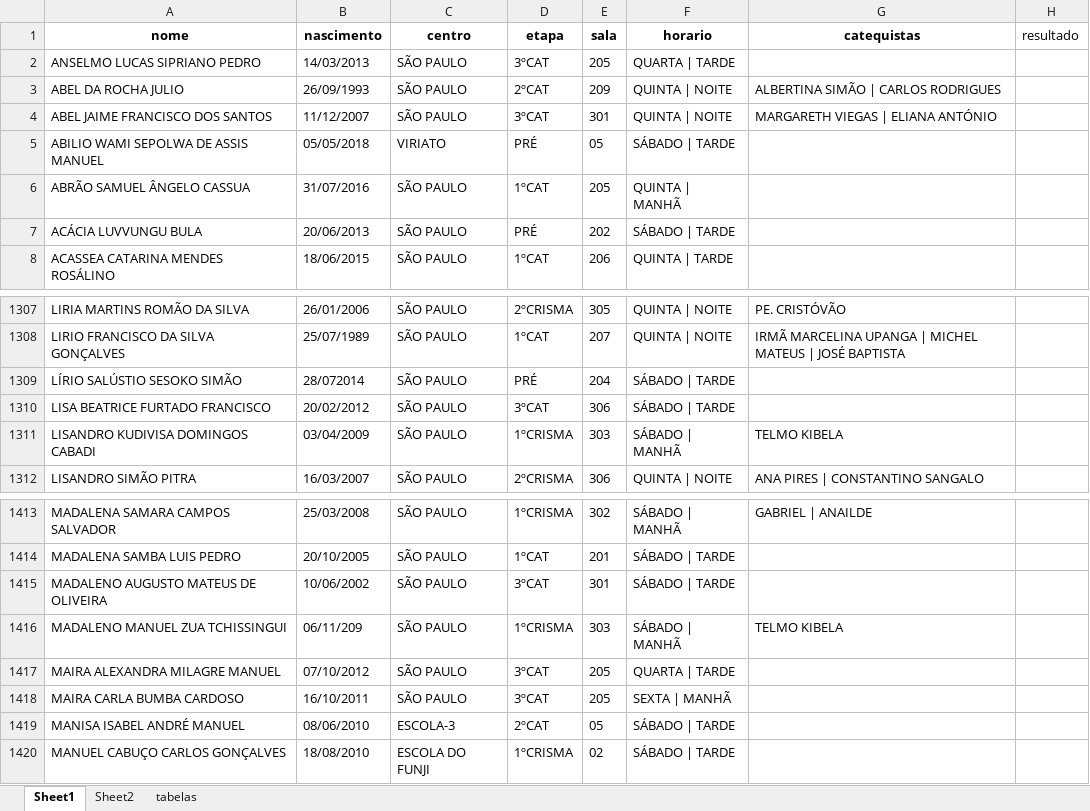
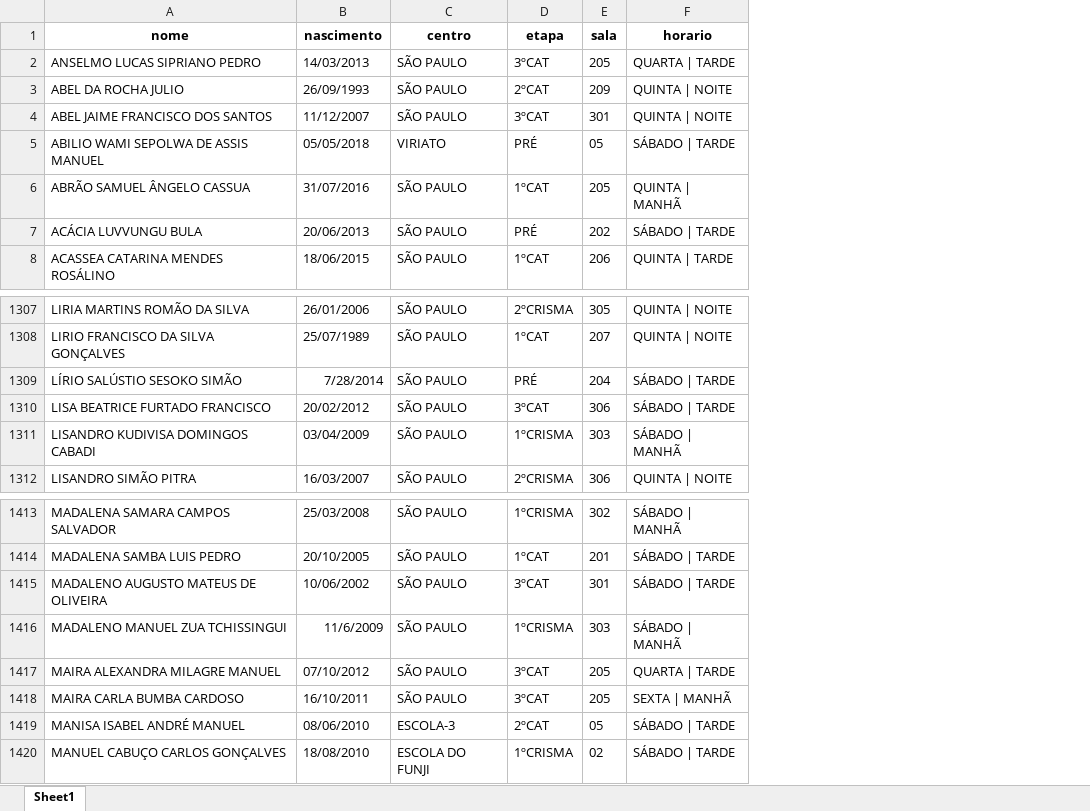
Before and after one commit to santamariagorettiluanda/catequese2025-2026, an Excel workbook: data/dados-catequese.xlsx, sheet Sheet1, drawn as a sheet; only a part is shown, gaps mark what is left out; values as stored, in another font and other column widths than the file's, no borders; the diff names each change by its address in the sheet, - before the commit and + after, or states it on an @@ line.

```diff
--- a/data/dados-catequese.xlsx (sheet Sheet1)
+++ b/data/dados-catequese.xlsx (sheet Sheet1)
-sheet tab: Sheet2
-sheet tab: tabelas
-column G (catequistas), rows 3-4: ALBERTINA SIMÃO | CARLOS RODRIGUES | MARGARETH VIEGAS | ELIANA ANTÓNIO; rows 1307-1312: PE. CRISTÓVÃO | IRMÃ MARCELINA UPANGA | MICHEL MATEUS | JOSÉ BAPTISTA |  |  | TELMO KIBELA | ANA PIRES | CONSTANTINO SANGALO; rows 1413-1416: GABRIEL | ANAILDE |  |  | TELMO KIBELA
-column H (resultado), empty
-B1309 (nascimento): 28/072014
+B1309 (nascimento): 7/28/2014
-B1416 (nascimento): 06/11/209
+B1416 (nascimento): 11/6/2009
```
